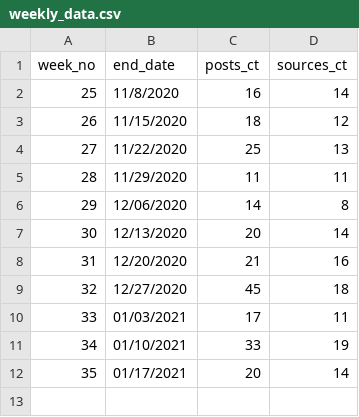
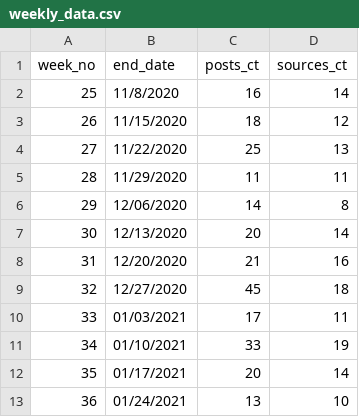
Before and after one commit to robocalpico/robocalpico.github.io, a CSV file: _data/weekly_data.csv, drawn as a sheet; the diff names each change by its address in the sheet, - before the commit and + after, or states it on an @@ line.

Commit message:
week 36 update

```diff
--- a/_data/weekly_data.csv
+++ b/_data/weekly_data.csv
+row 13: 36 | 01/24/2021 | 13 | 10
```
Also changed, not shown: 3 other files.
